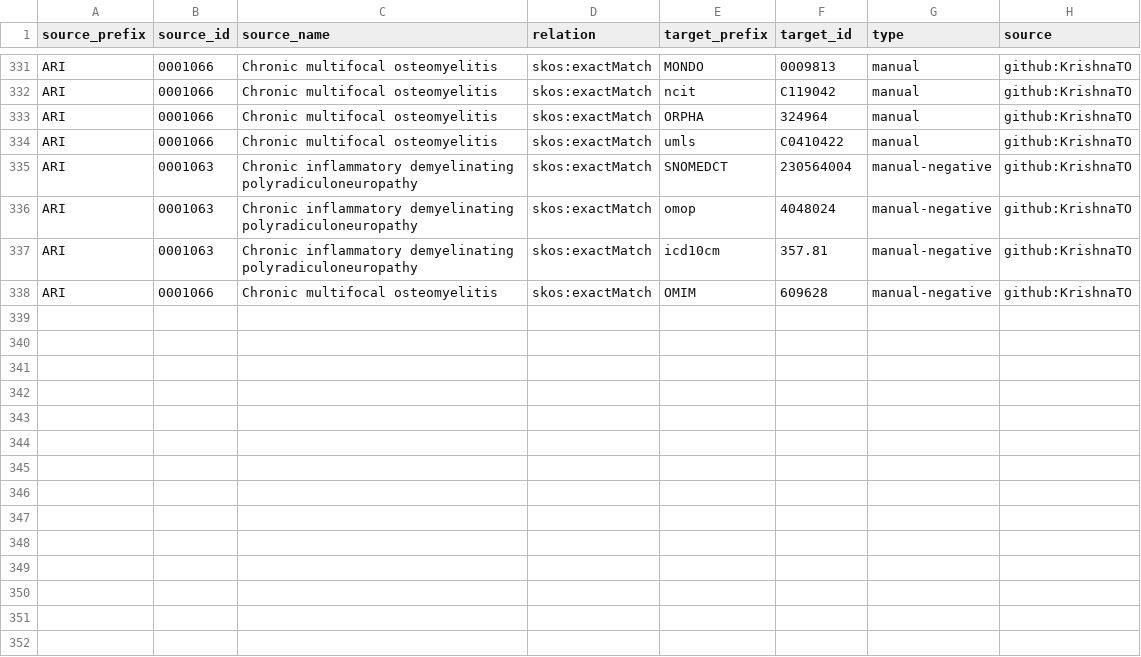
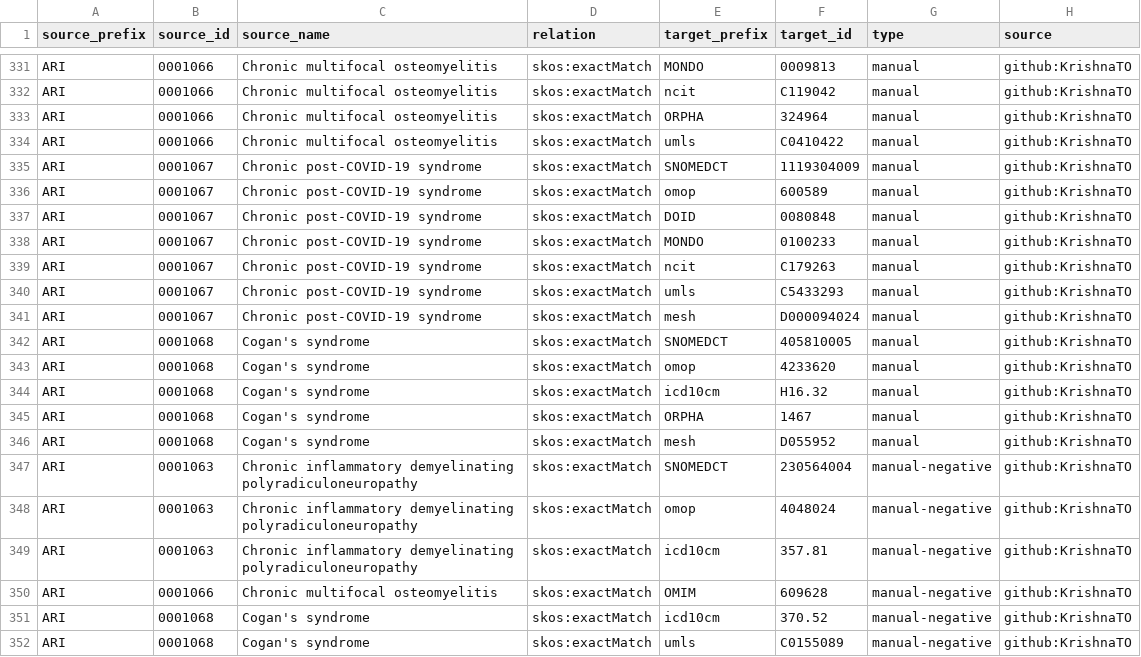
Before and after one commit to KrishnaTO/ARI, a TSV file: mappings/ari.equivalencies.tsv, drawn as a sheet; only a part is shown, gaps mark what is left out.

Commit message:
Cross-reference mappings (mappings review)

```diff
--- a/mappings/ari.equivalencies.tsv
+++ b/mappings/ari.equivalencies.tsv
@@ -334,2 +334,14 @@ ARI	0001066	Chronic multifocal osteomyelitis	skos:exactMatch	ORPHA	324964	manual
 ARI	0001066	Chronic multifocal osteomyelitis	skos:exactMatch	umls	C0410422	manual	github:KrishnaTO
+ARI	0001067	Chronic post-COVID-19 syndrome	skos:exactMatch	SNOMEDCT	1119304009	manual	github:KrishnaTO
+ARI	0001067	Chronic post-COVID-19 syndrome	skos:exactMatch	omop	600589	manual	github:KrishnaTO
+ARI	0001067	Chronic post-COVID-19 syndrome	skos:exactMatch	DOID	0080848	manual	github:KrishnaTO
+ARI	0001067	Chronic post-COVID-19 syndrome	skos:exactMatch	MONDO	0100233	manual	github:KrishnaTO
+ARI	0001067	Chronic post-COVID-19 syndrome	skos:exactMatch	ncit	C179263	manual	github:KrishnaTO
+ARI	0001067	Chronic post-COVID-19 syndrome	skos:exactMatch	umls	C5433293	manual	github:KrishnaTO
+ARI	0001067	Chronic post-COVID-19 syndrome	skos:exactMatch	mesh	D000094024	manual	github:KrishnaTO
+ARI	0001068	Cogan's syndrome	skos:exactMatch	SNOMEDCT	405810005	manual	github:KrishnaTO
+ARI	0001068	Cogan's syndrome	skos:exactMatch	omop	4233620	manual	github:KrishnaTO
+ARI	0001068	Cogan's syndrome	skos:exactMatch	icd10cm	H16.32	manual	github:KrishnaTO
+ARI	0001068	Cogan's syndrome	skos:exactMatch	ORPHA	1467	manual	github:KrishnaTO
+ARI	0001068	Cogan's syndrome	skos:exactMatch	mesh	D055952	manual	github:KrishnaTO
 ARI	0001063	Chronic inflammatory demyelinating polyradiculoneuropathy	skos:exactMatch	SNOMEDCT	230564004	manual-negative	github:KrishnaTO
@@ -338 +350,3 @@ ARI	0001063	Chronic inflammatory demyelinating polyradiculoneuropathy	skos:exact
 ARI	0001066	Chronic multifocal osteomyelitis	skos:exactMatch	OMIM	609628	manual-negative	github:KrishnaTO
+ARI	0001068	Cogan's syndrome	skos:exactMatch	icd10cm	370.52	manual-negative	github:KrishnaTO
+ARI	0001068	Cogan's syndrome	skos:exactMatch	umls	C0155089	manual-negative	github:KrishnaTO
```
